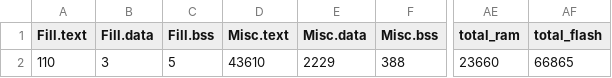
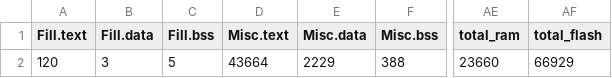
Before and after one commit to yifanz/EE202B-Homework, a CSV file: BUILD/NUCLEO_F746ZG/GCC_ARM/homework_map.csv, drawn as a sheet; only a part is shown, gaps mark what is left out; the diff names each change by its address in the sheet, - before the commit and + after, or states it on an @@ line.

```diff
--- a/BUILD/NUCLEO_F746ZG/GCC_ARM/homework_map.csv
+++ b/BUILD/NUCLEO_F746ZG/GCC_ARM/homework_map.csv
-A2 (Fill.text): 110
+A2 (Fill.text): 120
-D2 (Misc.text): 43610
+D2 (Misc.text): 43664
-AF2 (total_flash): 66865
+AF2 (total_flash): 66929
```
Also changed, not shown: 9 other files.
